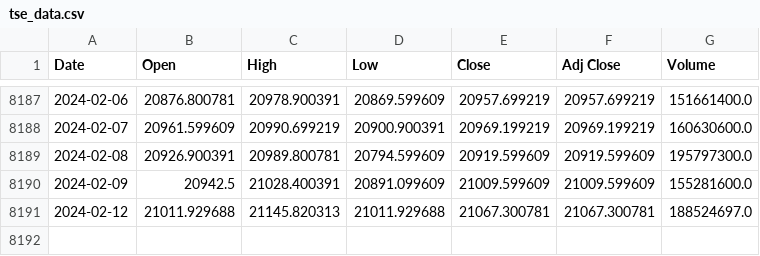
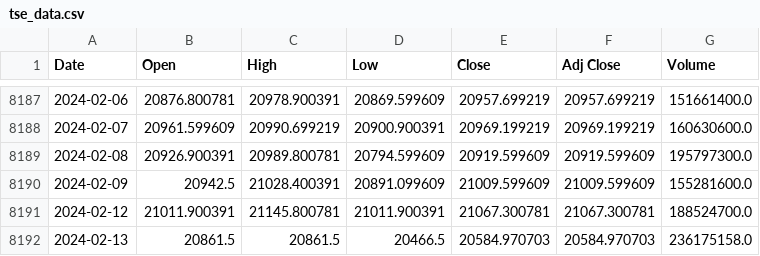
Before and after one commit to autocoreinsightz/data, a CSV file: financial/tse_data.csv, drawn as a sheet; only a part is shown, gaps mark what is left out.

Commit message:
automated update to curated data file

```diff
--- a/financial/tse_data.csv
+++ b/financial/tse_data.csv
@@ -8190,2 +8190,3 @@ Date,Open,High,Low,Close,Adj Close,Volume
 2024-02-09,20942.5,21028.400391,20891.099609,21009.599609,21009.599609,155281600.0
-2024-02-12,21011.929688,21145.820313,21011.929688,21067.300781,21067.300781,188524697.0
+2024-02-12,21011.900391,21145.800781,21011.900391,21067.300781,21067.300781,188524700.0
+2024-02-13,20861.5,20861.5,20466.5,20584.970703,20584.970703,236175158.0
```
